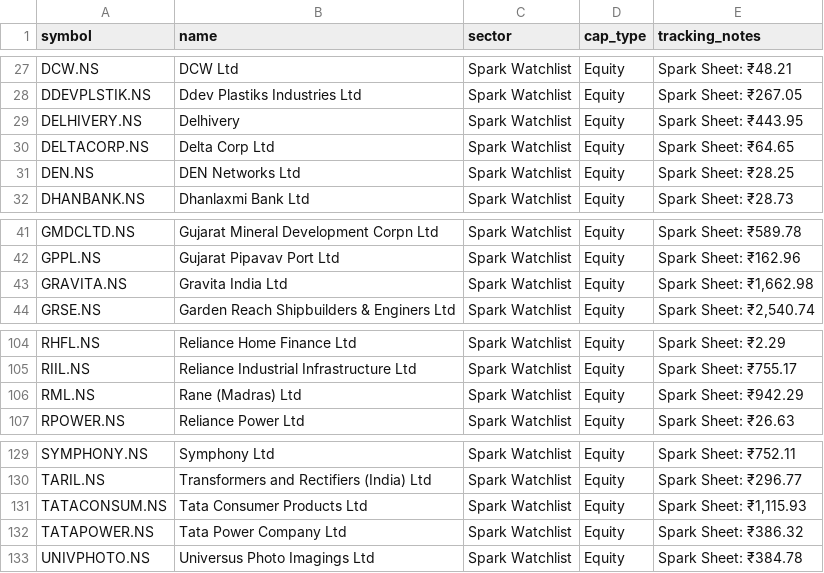
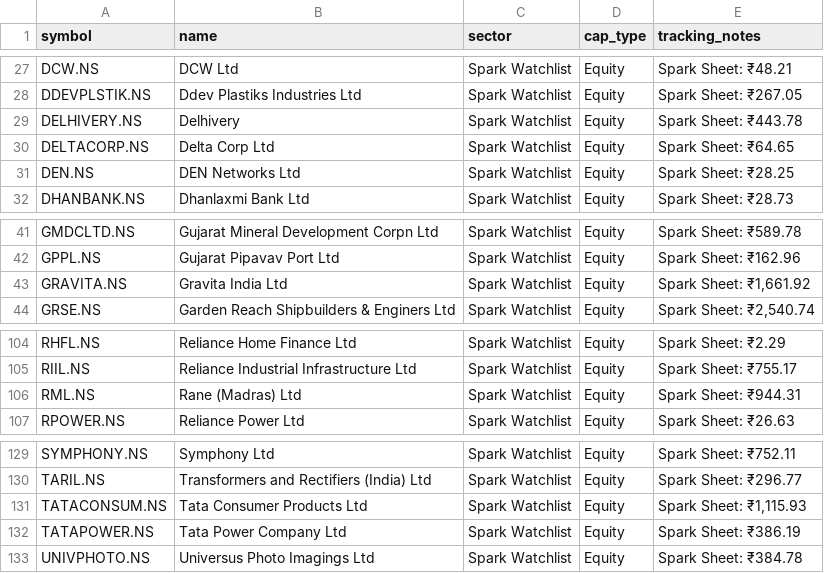
Before and after one commit to digant2207/indian-stock-analyzer, a CSV file: stocks.csv, drawn as a sheet; only a part is shown, gaps mark what is left out.

```diff
--- a/stocks.csv
+++ b/stocks.csv
@@ -28,3 +28,3 @@ DCW.NS,DCW Ltd,Spark Watchlist,Equity,Spark Sheet: ₹48.21
 DDEVPLSTIK.NS,Ddev Plastiks Industries Ltd,Spark Watchlist,Equity,Spark Sheet: ₹267.05
-DELHIVERY.NS,Delhivery,Spark Watchlist,Equity,Spark Sheet: ₹443.95
+DELHIVERY.NS,Delhivery,Spark Watchlist,Equity,Spark Sheet: ₹443.78
 DELTACORP.NS,Delta Corp Ltd,Spark Watchlist,Equity,Spark Sheet: ₹64.65
@@ -42,3 +42,3 @@ GMDCLTD.NS,Gujarat Mineral Development Corpn Ltd,Spark Watchlist,Equity,Spark Sh
 GPPL.NS,Gujarat Pipavav Port Ltd,Spark Watchlist,Equity,Spark Sheet: ₹162.96
-GRAVITA.NS,Gravita India Ltd,Spark Watchlist,Equity,"Spark Sheet: ₹1,662.98"
+GRAVITA.NS,Gravita India Ltd,Spark Watchlist,Equity,"Spark Sheet: ₹1,661.92"
 GRSE.NS,Garden Reach Shipbuilders & Enginers Ltd,Spark Watchlist,Equity,"Spark Sheet: ₹2,540.74"
@@ -105,3 +105,3 @@ RHFL.NS,Reliance Home Finance Ltd,Spark Watchlist,Equity,Spark Sheet: ₹2.29
 RIIL.NS,Reliance Industrial Infrastructure Ltd,Spark Watchlist,Equity,Spark Sheet: ₹755.17
-RML.NS,Rane (Madras) Ltd,Spark Watchlist,Equity,Spark Sheet: ₹942.29
+RML.NS,Rane (Madras) Ltd,Spark Watchlist,Equity,Spark Sheet: ₹944.31
 RPOWER.NS,Reliance Power Ltd,Spark Watchlist,Equity,Spark Sheet: ₹26.63
@@ -131,3 +131,3 @@ TARIL.NS,Transformers and Rectifiers (India) Ltd,Spark Watchlist,Equity,Spark Sh
 TATACONSUM.NS,Tata Consumer Products Ltd,Spark Watchlist,Equity,"Spark Sheet: ₹1,115.93"
-TATAPOWER.NS,Tata Power Company Ltd,Spark Watchlist,Equity,Spark Sheet: ₹386.32
+TATAPOWER.NS,Tata Power Company Ltd,Spark Watchlist,Equity,Spark Sheet: ₹386.19
 UNIVPHOTO.NS,Universus Photo Imagings Ltd,Spark Watchlist,Equity,Spark Sheet: ₹384.78
```
Also changed, not shown: 9 other files.
